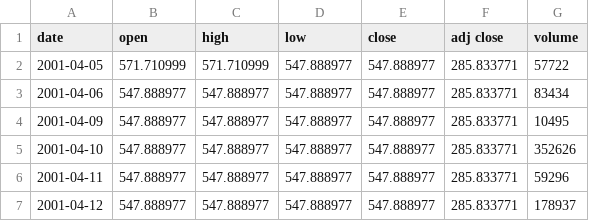
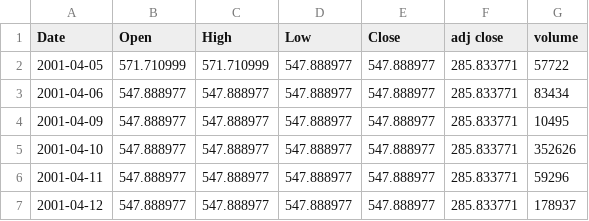
Before and after one commit to wimpykatana/wimpykatana.github.io, a TSV file: chart/AALI.JK.tsv, drawn as a sheet; only a part is shown.

Commit message:
update data aali

```diff
--- a/chart/AALI.JK.tsv
+++ b/chart/AALI.JK.tsv
@@ -1,2 +1,2 @@
-date	open	high	low	close	adj close	volume
+Date	Open	High	Low	Close	adj close	volume
 2001-04-05	571.710999	571.710999	547.888977	547.888977	285.833771	57722
```
Also changed, not shown: 7 other files.
